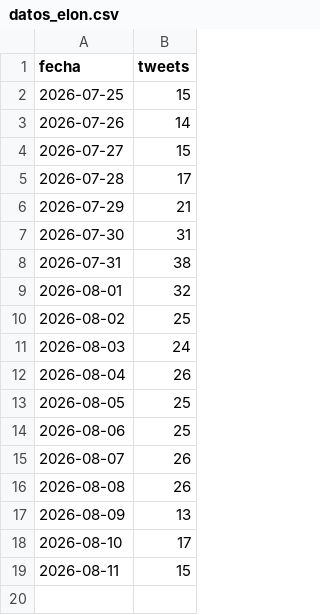
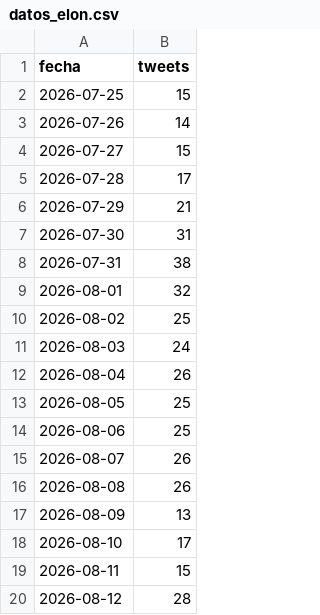
Before and after one commit to lamegawi/bot-polymarket-elon-v2, a CSV file: datos_elon.csv, drawn as a sheet; the diff names each change by its address in the sheet, - before the commit and + after, or states it on an @@ line.

```diff
--- a/datos_elon.csv
+++ b/datos_elon.csv
+row 20: 2026-08-12 | 28
```
Also changed, not shown: 4 other files.
